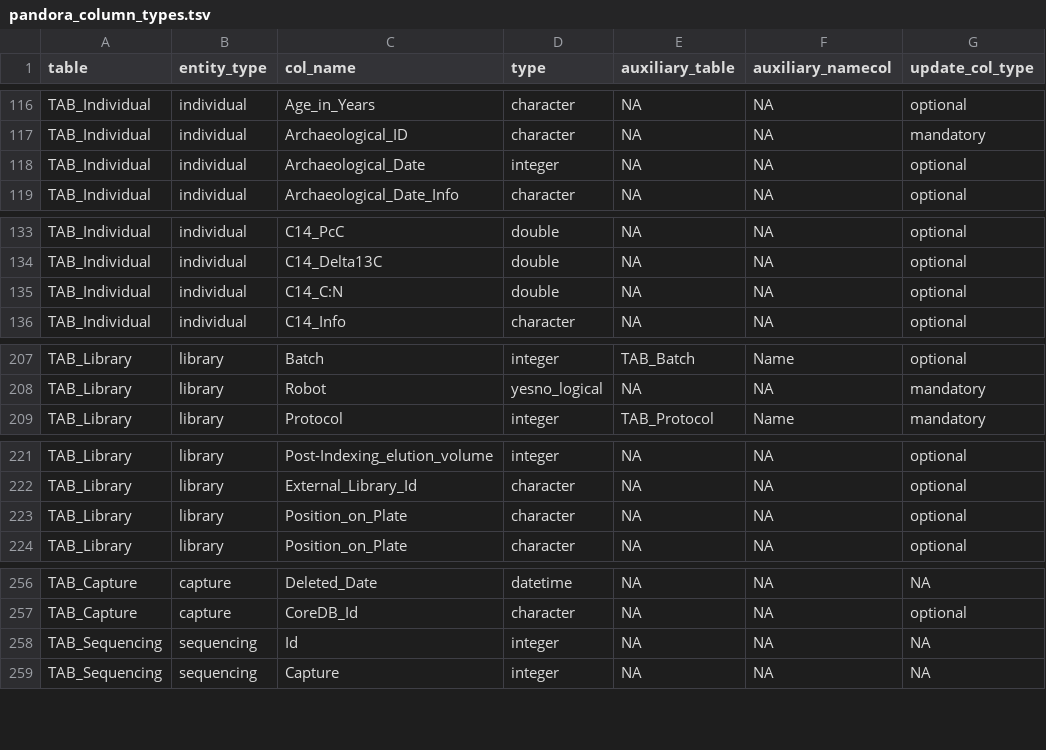
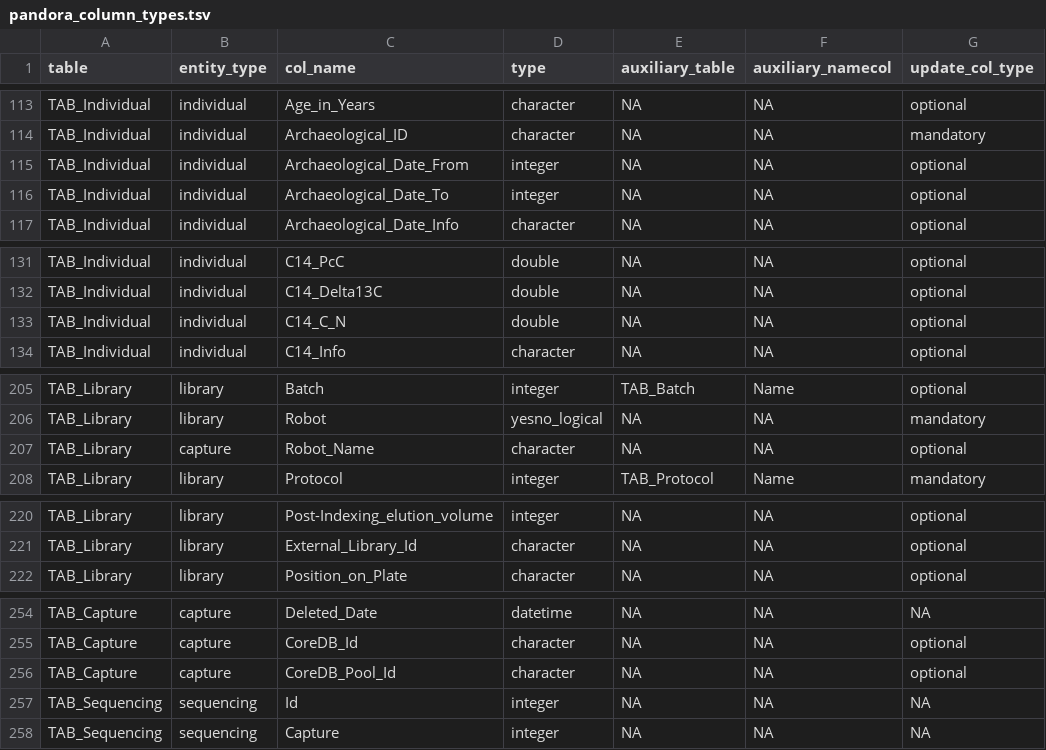
Before and after one commit to sidora-tools/sidora.core, a TSV file: data-raw/pandora_column_types.tsv, drawn as a sheet; only a part is shown, gaps mark what is left out; the diff covers the shown part only.

```diff
--- a/data-raw/pandora_column_types.tsv
+++ b/data-raw/pandora_column_types.tsv
@@ -117,3 +114,4 @@ TAB_Individual	individual	Age_in_Years	character	NA	NA	optional
 TAB_Individual	individual	Archaeological_ID	character	NA	NA	mandatory
-TAB_Individual	individual	Archaeological_Date	integer	NA	NA	optional
+TAB_Individual	individual	Archaeological_Date_From	integer	NA	NA	optional
+TAB_Individual	individual	Archaeological_Date_To	integer	NA	NA	optional
 TAB_Individual	individual	Archaeological_Date_Info	character	NA	NA	optional
@@ -134,3 +132,3 @@ TAB_Individual	individual	C14_PcC	double	NA	NA	optional
 TAB_Individual	individual	C14_Delta13C	double	NA	NA	optional
-TAB_Individual	individual	C14_C:N	double	NA	NA	optional
+TAB_Individual	individual	C14_C_N	double	NA	NA	optional
 TAB_Individual	individual	C14_Info	character	NA	NA	optional
@@ -208,2 +206,3 @@ TAB_Library	library	Batch	integer	TAB_Batch	Name	optional
 TAB_Library	library	Robot	yesno_logical	NA	NA	mandatory
+TAB_Library	capture	Robot_Name	character	NA	NA	optional
 TAB_Library	library	Protocol	integer	TAB_Protocol	Name	mandatory
@@ -222,3 +221,2 @@ TAB_Library	library	Post-Indexing_elution_volume	integer	NA	NA	optional
 TAB_Library	library	External_Library_Id	character	NA	NA	optional
-TAB_Library	library	Position_on_Plate	character	NA	NA	optional
 TAB_Library	library	Position_on_Plate	character	NA	NA	optional
@@ -257,2 +255,3 @@ TAB_Capture	capture	Deleted_Date	datetime	NA	NA	NA
 TAB_Capture	capture	CoreDB_Id	character	NA	NA	optional
+TAB_Capture	capture	CoreDB_Pool_Id	character	NA	NA	optional
 TAB_Sequencing	sequencing	Id	integer	NA	NA	NA
```
Also changed, not shown: 10 added rows and 5 removed rows elsewhere in this file, 2 other files.
